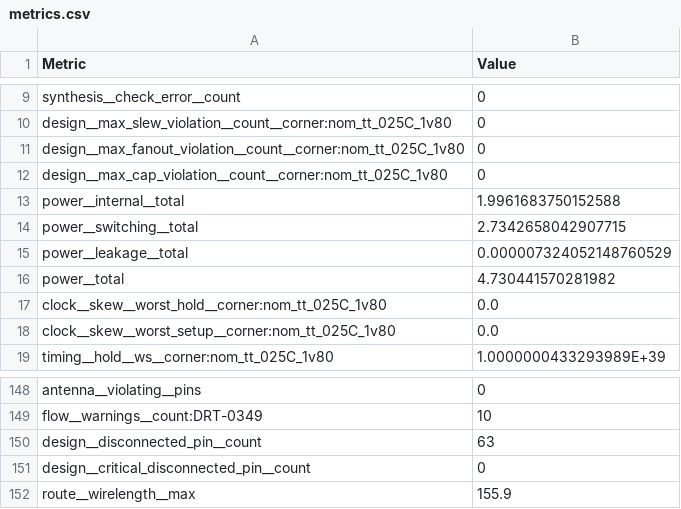
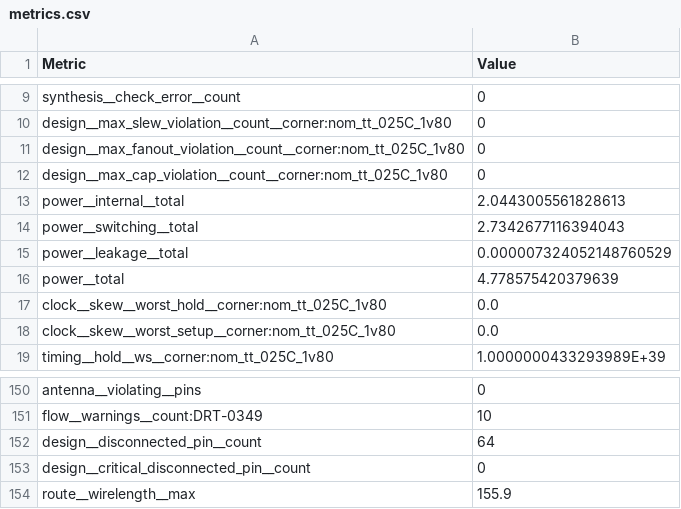
Before and after one commit to chipfoundry/openframe, a CSV file: signoff/double_wide_chip_io/metrics.csv, drawn as a sheet; only a part is shown, gaps mark what is left out; the diff covers the shown part only.

```diff
--- a/signoff/double_wide_chip_io/metrics.csv
+++ b/signoff/double_wide_chip_io/metrics.csv
@@ -12,6 +12,6 @@ design__max_fanout_violation__count__corner:nom_tt_025C_1v80,0
 design__max_cap_violation__count__corner:nom_tt_025C_1v80,0
-power__internal__total,1.9961683750152588
-power__switching__total,2.7342658042907715
+power__internal__total,2.0443005561828613
+power__switching__total,2.7342677116394043
 power__leakage__total,0.000007324052148760529
-power__total,4.730441570281982
+power__total,4.778575420379639
 clock__skew__worst_hold__corner:nom_tt_025C_1v80,0.0
@@ -149,3 +151,3 @@ antenna__violating__pins,0
 flow__warnings__count:DRT-0349,10
-design__disconnected_pin__count,63
+design__disconnected_pin__count,64
 design__critical_disconnected_pin__count,0
```
Also changed, not shown: 2 added rows and 18 edited cells elsewhere in this file, 36 other files.
